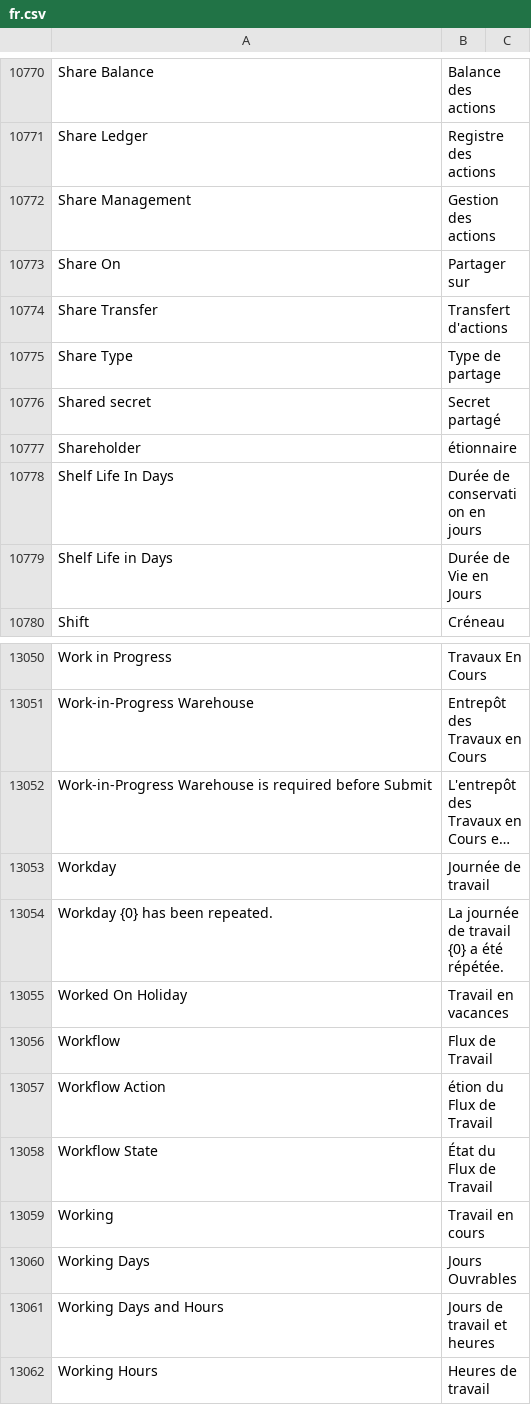
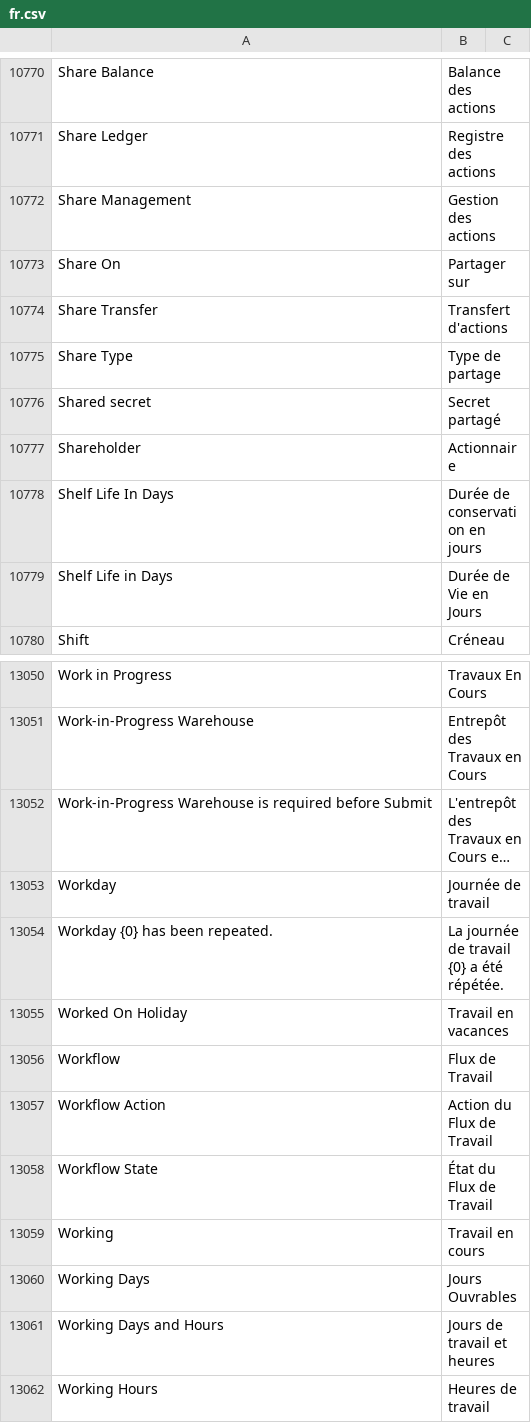
Before and after one commit to Patrickleondev/kya_hr, a CSV file: kya_hr/translations/fr.csv, drawn as a sheet; only a part is shown, gaps mark what is left out; long unchanged cells end in …; the diff covers the shown part only.

```diff
--- a/kya_hr/translations/fr.csv
+++ b/kya_hr/translations/fr.csv
@@ -10946,3 +10946,3 @@ Share Type,Type de partage
 Shared secret,Secret partagé
-Shareholder,étionnaire
+Shareholder,Actionnaire
 Shelf Life In Days,Durée de conservation en jours
@@ -13230,3 +13230,3 @@ Worked On Holiday,Travail en vacances
 Workflow,Flux de Travail
-Workflow Action,étion du Flux de Travail
+Workflow Action,Action du Flux de Travail
 Workflow State,État du Flux de Travail
```
Also changed, not shown: 21 edited cells elsewhere in this file, 22 other files.
